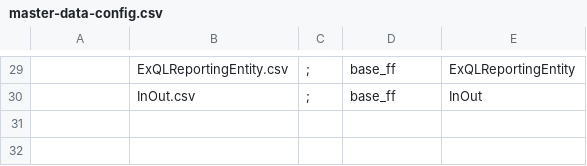
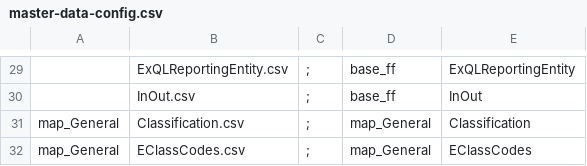
Before and after one commit to szubalii/leviat-data-and-analytics, a CSV file: synapse-dwh/syndw_xxxx_sls_d_euw_001/Master Data/master-data-config.csv, drawn as a sheet; only a part is shown, gaps mark what is left out; the diff names each change by its address in the sheet, - before the commit and + after, or states it on an @@ line.

```diff
--- a/synapse-dwh/syndw_xxxx_sls_d_euw_001/Master Data/master-data-config.csv
+++ b/synapse-dwh/syndw_xxxx_sls_d_euw_001/Master Data/master-data-config.csv
+row 31: map_General | Classification.csv | ; | map_General | Classification
+row 32: map_General | EClassCodes.csv | ; | map_General | EClassCodes
```
Also changed, not shown: 5 other files.
